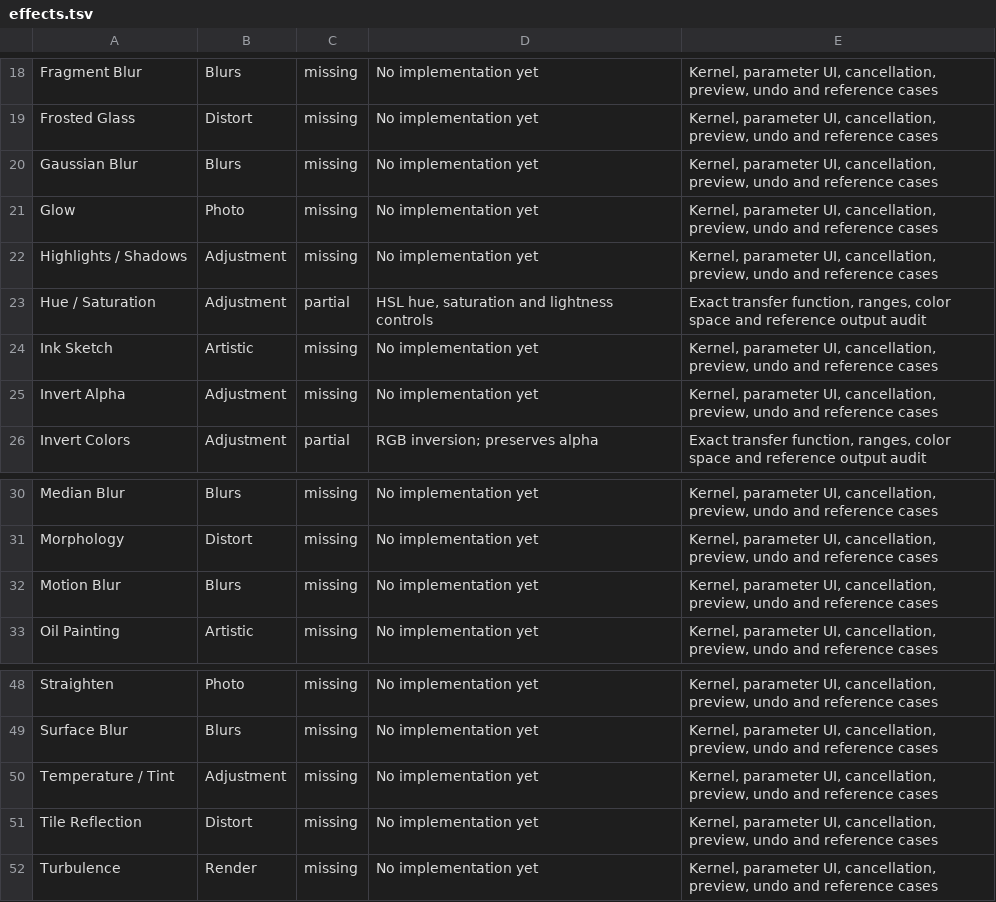
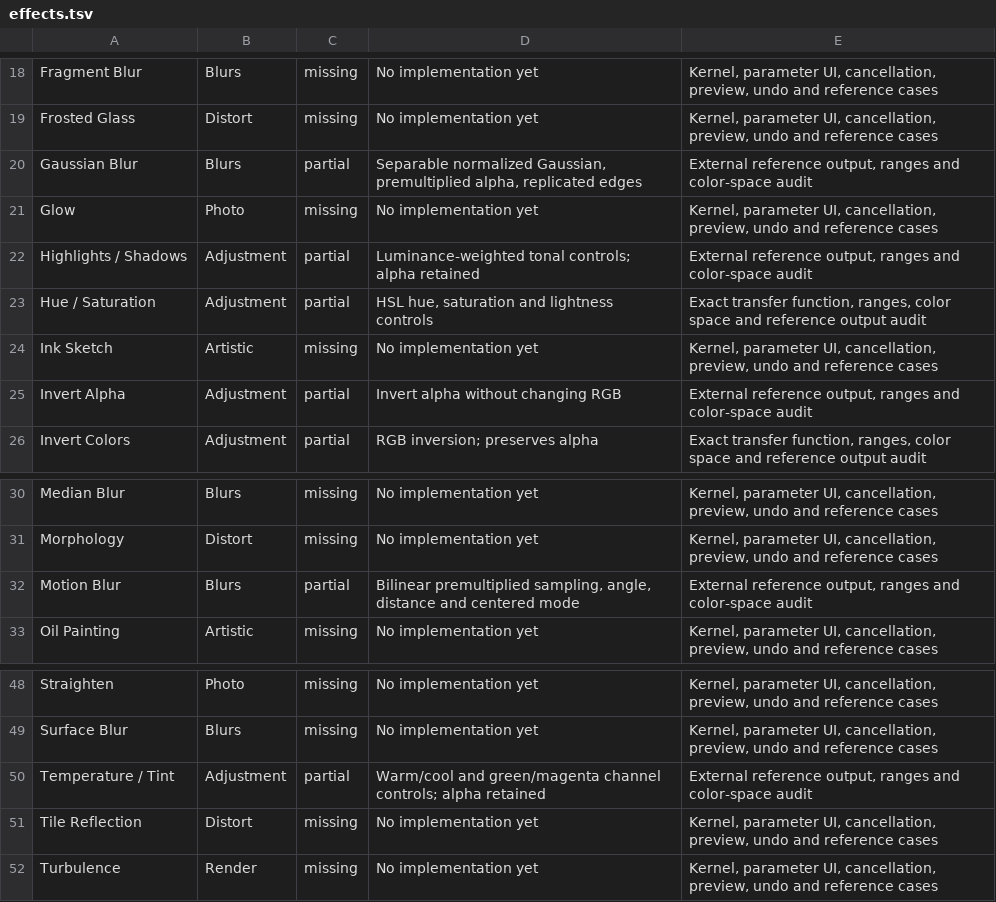
Before and after one commit to trelak-net/paint-rust, a TSV file: acceptance/effects.tsv, drawn as a sheet; only a part is shown, gaps mark what is left out.

```diff
--- a/acceptance/effects.tsv
+++ b/acceptance/effects.tsv
@@ -19,8 +19,8 @@ Fragment Blur	Blurs	missing	No implementation yet	Kernel, parameter UI, cancella
 Frosted Glass	Distort	missing	No implementation yet	Kernel, parameter UI, cancellation, preview, undo and reference cases
-Gaussian Blur	Blurs	missing	No implementation yet	Kernel, parameter UI, cancellation, preview, undo and reference cases
+Gaussian Blur	Blurs	partial	Separable normalized Gaussian, premultiplied alpha, replicated edges	External reference output, ranges and color-space audit
 Glow	Photo	missing	No implementation yet	Kernel, parameter UI, cancellation, preview, undo and reference cases
-Highlights / Shadows	Adjustment	missing	No implementation yet	Kernel, parameter UI, cancellation, preview, undo and reference cases
+Highlights / Shadows	Adjustment	partial	Luminance-weighted tonal controls; alpha retained	External reference output, ranges and color-space audit
 Hue / Saturation	Adjustment	partial	HSL hue, saturation and lightness controls	Exact transfer function, ranges, color space and reference output audit
 Ink Sketch	Artistic	missing	No implementation yet	Kernel, parameter UI, cancellation, preview, undo and reference cases
-Invert Alpha	Adjustment	missing	No implementation yet	Kernel, parameter UI, cancellation, preview, undo and reference cases
+Invert Alpha	Adjustment	partial	Invert alpha without changing RGB	External reference output, ranges and color-space audit
 Invert Colors	Adjustment	partial	RGB inversion; preserves alpha	Exact transfer function, ranges, color space and reference output audit
@@ -31,3 +31,3 @@ Median Blur	Blurs	missing	No implementation yet	Kernel, parameter UI, cancellati
 Morphology	Distort	missing	No implementation yet	Kernel, parameter UI, cancellation, preview, undo and reference cases
-Motion Blur	Blurs	missing	No implementation yet	Kernel, parameter UI, cancellation, preview, undo and reference cases
+Motion Blur	Blurs	partial	Bilinear premultiplied sampling, angle, distance and centered mode	External reference output, ranges and color-space audit
 Oil Painting	Artistic	missing	No implementation yet	Kernel, parameter UI, cancellation, preview, undo and reference cases
@@ -49,3 +49,3 @@ Straighten	Photo	missing	No implementation yet	Kernel, parameter UI, cancellatio
 Surface Blur	Blurs	missing	No implementation yet	Kernel, parameter UI, cancellation, preview, undo and reference cases
-Temperature / Tint	Adjustment	missing	No implementation yet	Kernel, parameter UI, cancellation, preview, undo and reference cases
+Temperature / Tint	Adjustment	partial	Warm/cool and green/magenta channel controls; alpha retained	External reference output, ranges and color-space audit
 Tile Reflection	Distort	missing	No implementation yet	Kernel, parameter UI, cancellation, preview, undo and reference cases
```
Also changed, not shown: 6 other files.
